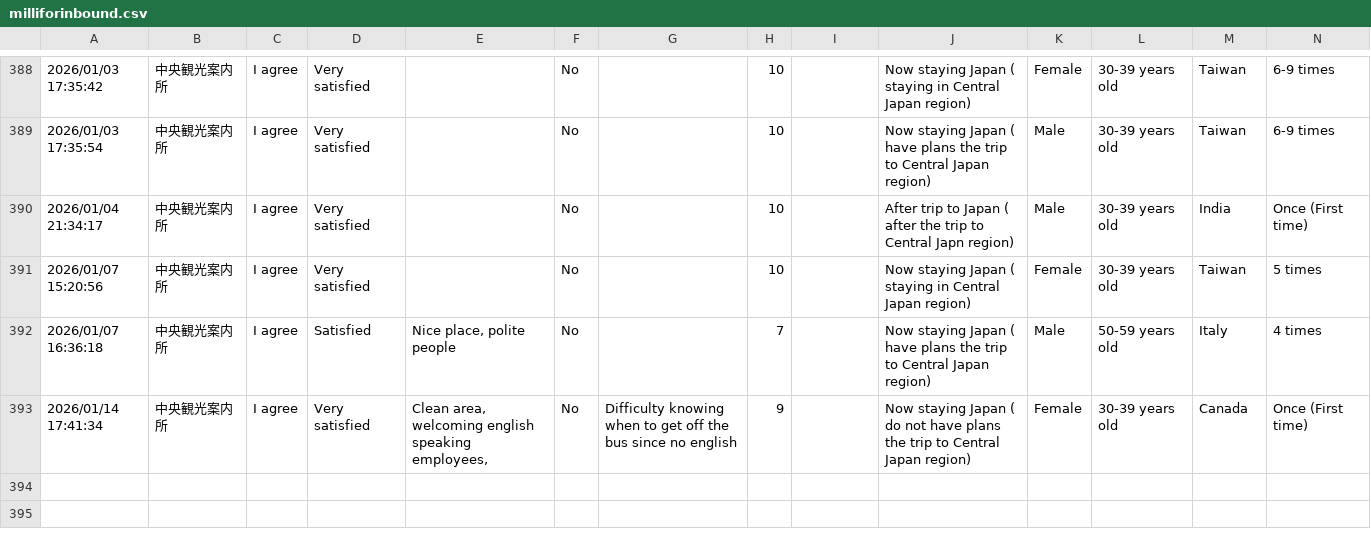
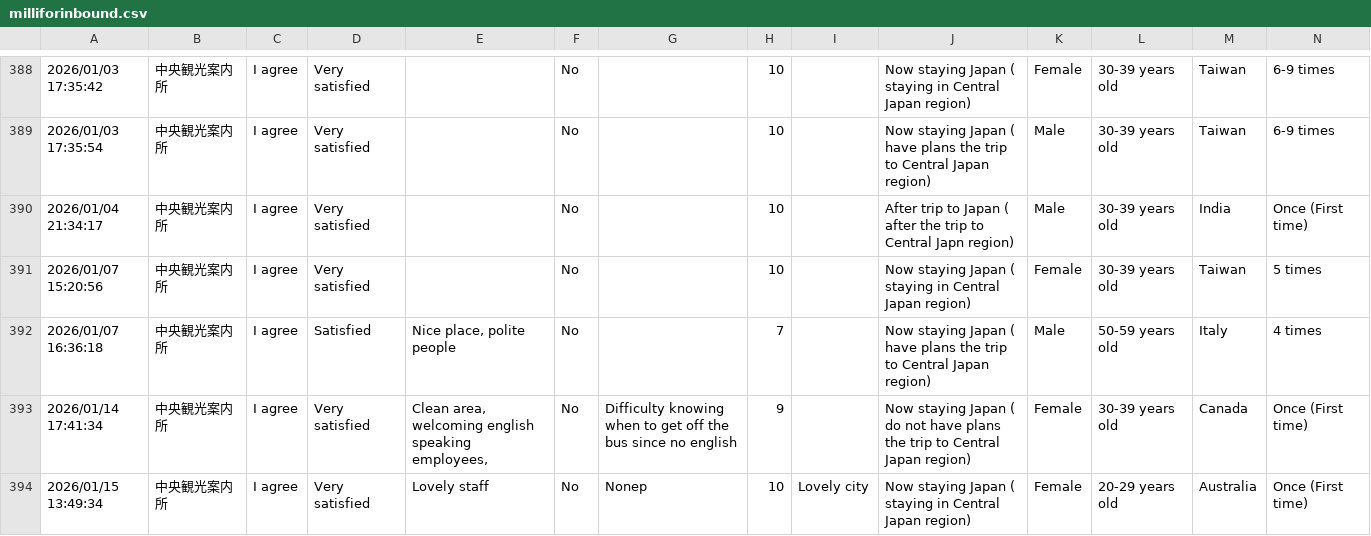
Before and after one commit to codefornoto/MilliforInbound, a CSV file: milliforinbound.csv, drawn as a sheet; only a part is shown, gaps mark what is left out; rows hold the shown columns only; the diff names each change by its address in the sheet, - before the commit and + after, or states it on an @@ line.

```diff
--- a/milliforinbound.csv
+++ b/milliforinbound.csv
+row 394: 2026/01/15 13:49:34 | 中央観光案内所 | I agree | Very satisfied | Lovely staff | No | Nonep | 10 | Lovely city | Now staying Japan ( staying in Central Japan region) | Female | 20-29 years old | Australia | Once (First time)
```
